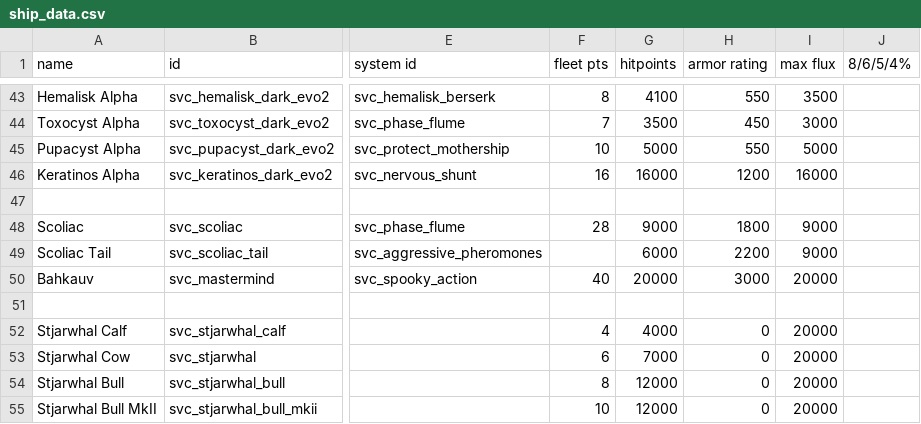
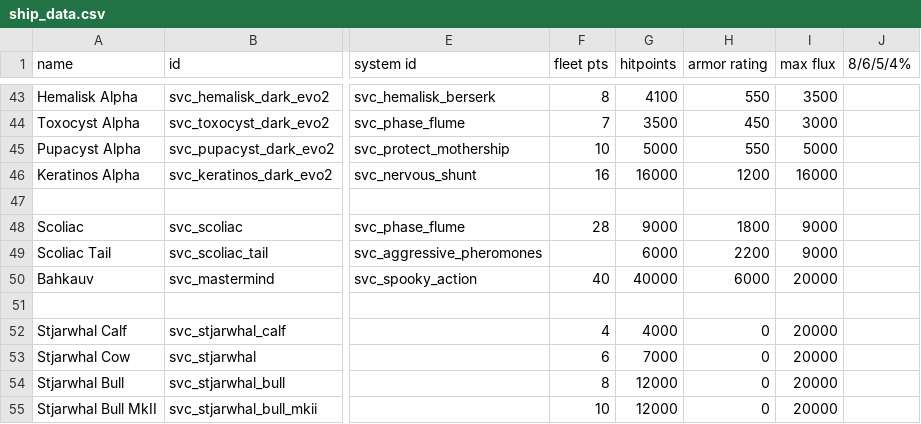
Before and after one commit to DesperatePeter/starsector-symbiotic-void-creatures, a CSV file: data/hulls/ship_data.csv, drawn as a sheet; only a part is shown, gaps mark what is left out; the diff names each change by its address in the sheet, - before the commit and + after, or states it on an @@ line.

Commit message:
feat: increased hp and armour for Mastermind

```diff
--- a/data/hulls/ship_data.csv
+++ b/data/hulls/ship_data.csv
-G50 (hitpoints): 20000
+G50 (hitpoints): 40000
-H50 (armor rating): 3000
+H50 (armor rating): 6000
```
